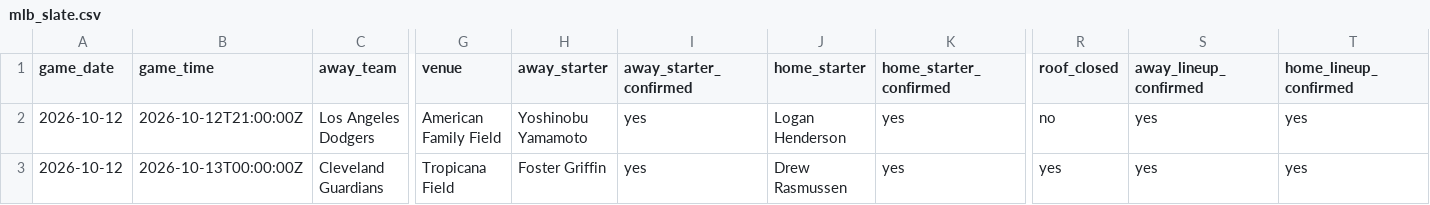
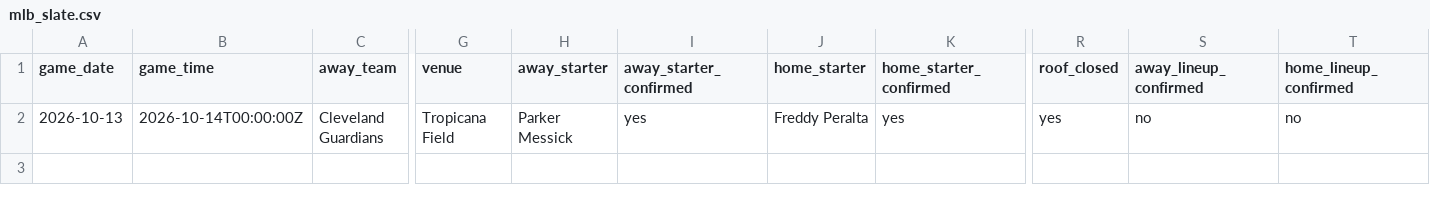
Before and after one commit to ceddto100/Kelly-s-Criterion-calculator, a CSV file: frontend/public/stats/mlb/mlb_slate.csv, drawn as a sheet; only a part is shown, gaps mark what is left out; removed rows and columns are numbered as before the commit, all else as after; rows hold the shown columns only; the diff names each change by its address in the sheet, - before the commit and + after, or states it on an @@ line.

```diff
--- a/frontend/public/stats/mlb/mlb_slate.csv
+++ b/frontend/public/stats/mlb/mlb_slate.csv
-row 2: 2026-10-12 | 2026-10-12T21:00:00Z | Los Angeles Dodgers | American Family Field | Yoshinobu Yamamoto | yes | Logan Henderson | yes | no | yes | yes
-A2 (game_date): 2026-10-12
+A2 (game_date): 2026-10-13
-B2 (game_time): 2026-10-13T00:00:00Z
+B2 (game_time): 2026-10-14T00:00:00Z
-H2 (away_starter): Foster Griffin
+H2 (away_starter): Parker Messick
-J2 (home_starter): Drew Rasmussen
+J2 (home_starter): Freddy Peralta
-S2 (away_lineup_confirmed): yes
+S2 (away_lineup_confirmed): no
-T2 (home_lineup_confirmed): yes
+T2 (home_lineup_confirmed): no
```
Also changed, not shown: frontend/public/stats/mlb/mlb_bullpen.csv, frontend/public/stats/mlb/mlb_team_offense.csv, 2 other files.
